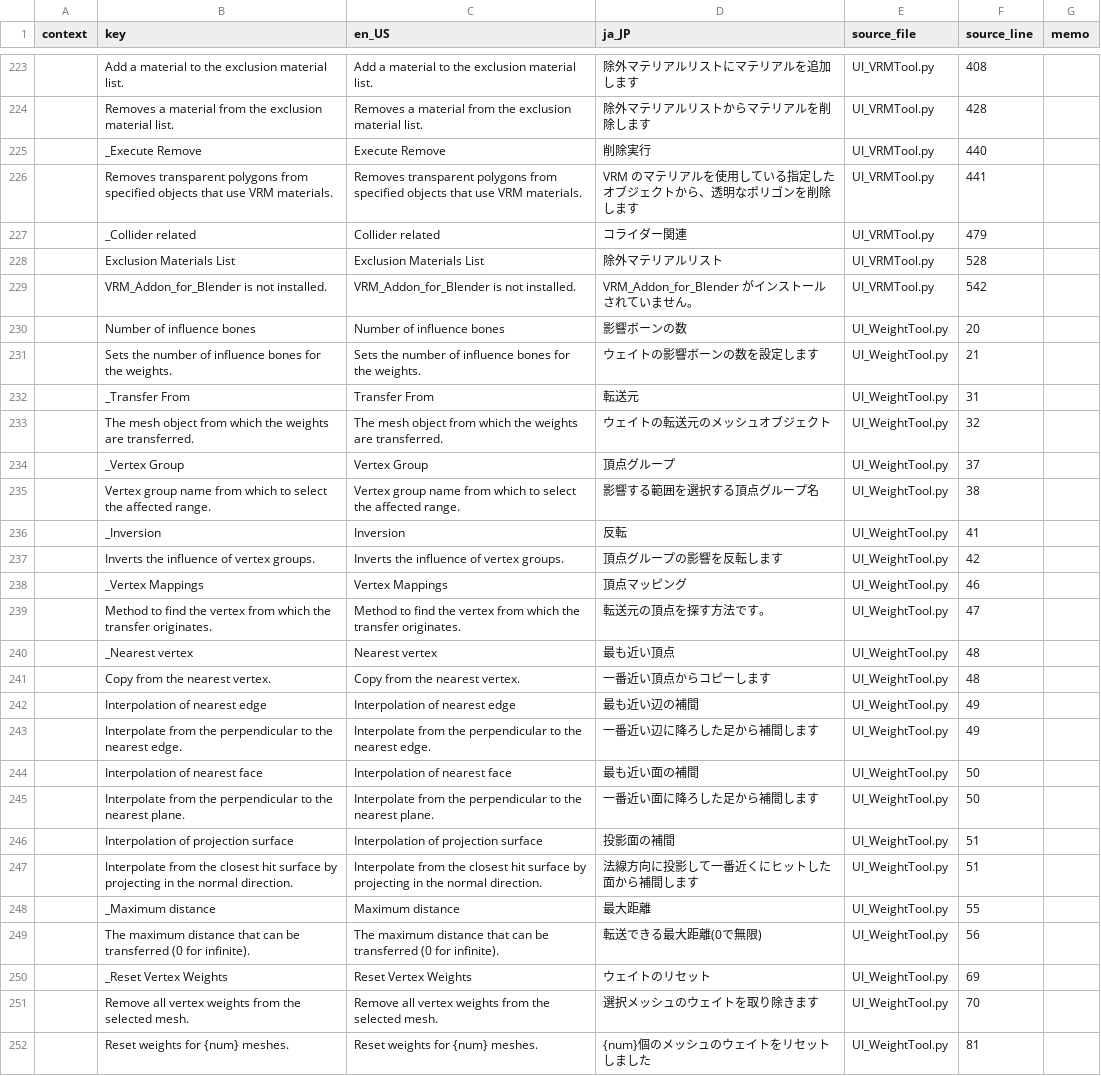
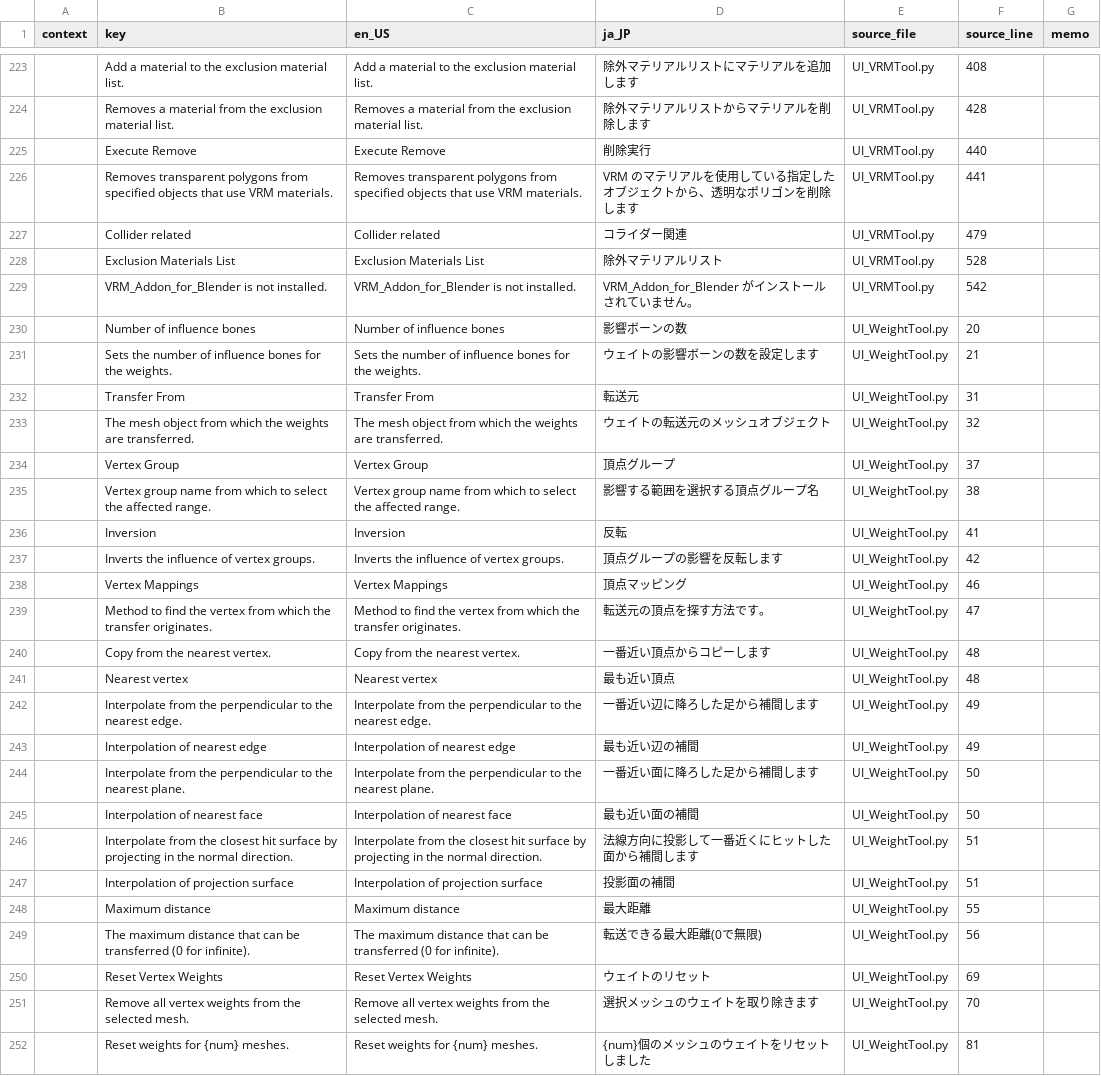
Before and after one commit to DaDaDan3D/DDDTools, a CSV file: I18N/i18n.csv, drawn as a sheet; only a part is shown, gaps mark what is left out; the diff covers the shown part only.

```diff
--- a/I18N/i18n.csv
+++ b/I18N/i18n.csv
@@ -224,5 +224,5 @@ context,key,en_US,ja_JP,source_file,source_line,memo
 ,Removes a material from the exclusion material list.,Removes a material from the exclusion material list.,除外マテリアルリストからマテリアルを削除します,UI_VRMTool.py,428,
-,_Execute Remove,Execute Remove,削除実行,UI_VRMTool.py,440,
+,Execute Remove,Execute Remove,削除実行,UI_VRMTool.py,440,
 ,Removes transparent polygons from specified objects that use VRM materials.,Removes transparent polygons from specified objects that use VRM materials.,VRM のマテリアルを使用している指定したオブジェクトから、透明なポリゴンを削除します,UI_VRMTool.py,441,
-,_Collider related,Collider related,コライダー関連,UI_VRMTool.py,479,
+,Collider related,Collider related,コライダー関連,UI_VRMTool.py,479,
 ,Exclusion Materials List,Exclusion Materials List,除外マテリアルリスト,UI_VRMTool.py,528,
@@ -231,21 +231,21 @@ context,key,en_US,ja_JP,source_file,source_line,memo
 ,Sets the number of influence bones for the weights.,Sets the number of influence bones for the weights.,ウェイトの影響ボーンの数を設定します,UI_WeightTool.py,21,
-,_Transfer From,Transfer From,転送元,UI_WeightTool.py,31,
+,Transfer From,Transfer From,転送元,UI_WeightTool.py,31,
 ,The mesh object from which the weights are transferred.,The mesh object from which the weights are transferred.,ウェイトの転送元のメッシュオブジェクト,UI_WeightTool.py,32,
-,_Vertex Group,Vertex Group,頂点グループ,UI_WeightTool.py,37,
+,Vertex Group,Vertex Group,頂点グループ,UI_WeightTool.py,37,
 ,Vertex group name from which to select the affected range.,Vertex group name from which to select the affected range.,影響する範囲を選択する頂点グループ名,UI_WeightTool.py,38,
-,_Inversion,Inversion,反転,UI_WeightTool.py,41,
+,Inversion,Inversion,反転,UI_WeightTool.py,41,
 ,Inverts the influence of vertex groups.,Inverts the influence of vertex groups.,頂点グループの影響を反転します,UI_WeightTool.py,42,
-,_Vertex Mappings,Vertex Mappings,頂点マッピング,UI_WeightTool.py,46,
+,Vertex Mappings,Vertex Mappings,頂点マッピング,UI_WeightTool.py,46,
 ,Method to find the vertex from which the transfer originates.,Method to find the vertex from which the transfer originates.,転送元の頂点を探す方法です。,UI_WeightTool.py,47,
-,_Nearest vertex,Nearest vertex,最も近い頂点,UI_WeightTool.py,48,
 ,Copy from the nearest vertex.,Copy from the nearest vertex.,一番近い頂点からコピーします,UI_WeightTool.py,48,
+,Nearest vertex,Nearest vertex,最も近い頂点,UI_WeightTool.py,48,
+,Interpolate from the perpendicular to the nearest edge.,Interpolate from the perpendicular to the nearest edge.,一番近い辺に降ろした足から補間します,UI_WeightTool.py,49,
 ,Interpolation of nearest edge,Interpolation of nearest edge,最も近い辺の補間,UI_WeightTool.py,49,
-,Interpolate from the perpendicular to the nearest edge.,Interpolate from the perpendicular to the nearest edge.,一番近い辺に降ろした足から補間します,UI_WeightTool.py,49,
+,Interpolate from the perpendicular to the nearest plane.,Interpolate from the perpendicular to the nearest plane.,一番近い面に降ろした足から補間します,UI_WeightTool.py,50,
 ,Interpolation of nearest face,Interpolation of nearest face,最も近い面の補間,UI_WeightTool.py,50,
-,Interpolate from the perpendicular to the nearest plane.,Interpolate from the perpendicular to the nearest plane.,一番近い面に降ろした足から補間します,UI_WeightTool.py,50,
+,Interpolate from the closest hit surface by projecting in the normal direction.,Interpolate from the closest hit surface by projecting in the normal direction.,法線方向に投影して一番近くにヒットした面から補間します,UI_WeightTool.py,51,
 ,Interpolation of projection surface,Interpolation of projection surface,投影面の補間,UI_WeightTool.py,51,
-,Interpolate from the closest hit surface by projecting in the normal direction.,Interpolate from the closest hit surface by projecting in the normal direction.,法線方向に投影して一番近くにヒットした面から補間します,UI_WeightTool.py,51,
-,_Maximum distance,Maximum distance,最大距離,UI_WeightTool.py,55,
+,Maximum distance,Maximum distance,最大距離,UI_WeightTool.py,55,
 ,The maximum distance that can be transferred (0 for infinite).,The maximum distance that can be transferred (0 for infinite).,転送できる最大距離(0で無限),UI_WeightTool.py,56,
-,_Reset Vertex Weights,Reset Vertex Weights,ウェイトのリセット,UI_WeightTool.py,69,
+,Reset Vertex Weights,Reset Vertex Weights,ウェイトのリセット,UI_WeightTool.py,69,
 ,Remove all vertex weights from the selected mesh.,Remove all vertex weights from the selected mesh.,選択メッシュのウェイトを取り除きます,UI_WeightTool.py,70,
```
Also changed, not shown: 1 added row, 1 removed row and 95 edited cells elsewhere in this file, 11 other files.
